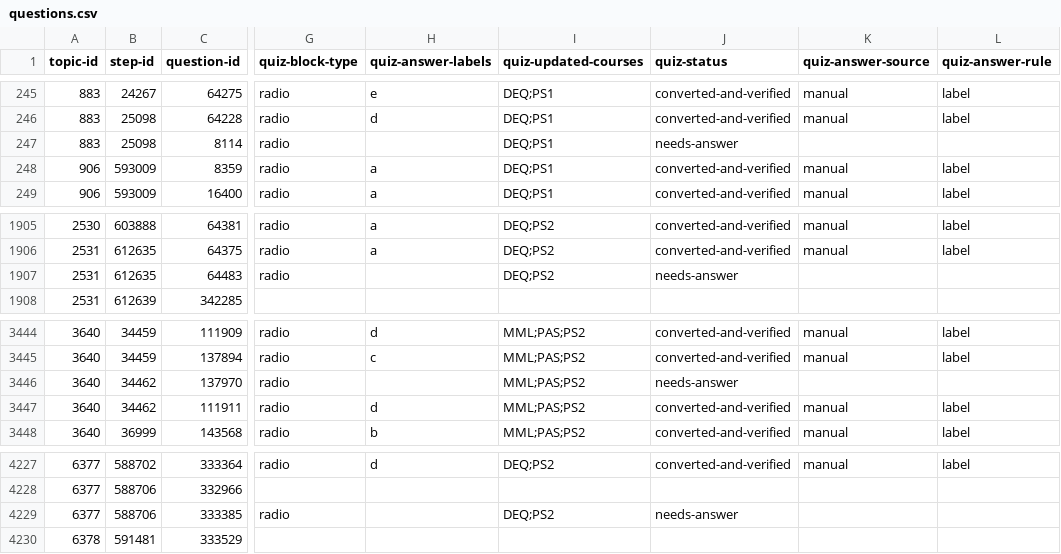
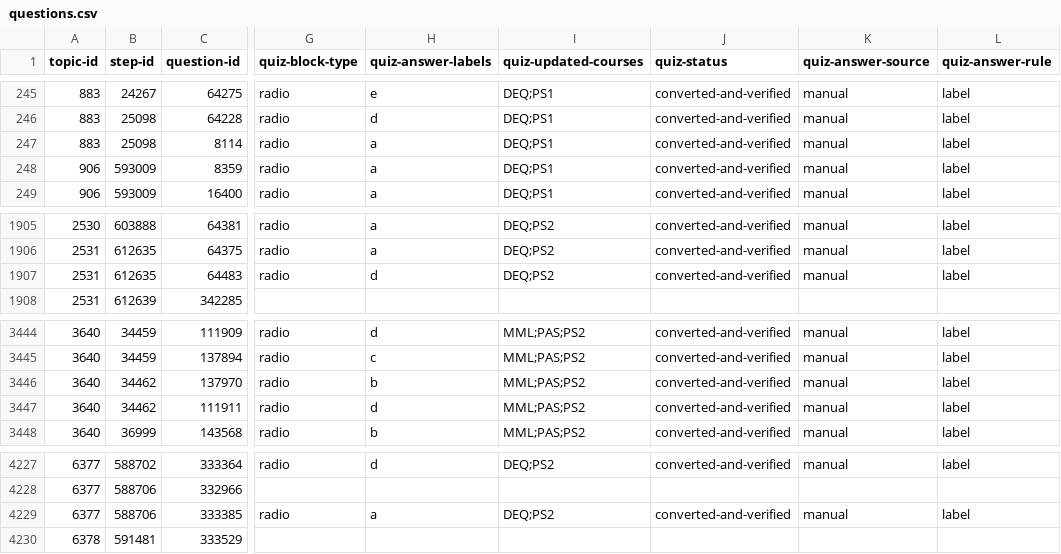
Before and after one commit to commotum/study, a CSV file: vault/MA/Mathematical-Analysis-&-Modeling/questions.csv, drawn as a sheet; only a part is shown, gaps mark what is left out; the diff names each change by its address in the sheet, - before the commit and + after, or states it on an @@ line.

```diff
--- a/vault/MA/Mathematical-Analysis-&-Modeling/questions.csv
+++ b/vault/MA/Mathematical-Analysis-&-Modeling/questions.csv
-H247 (quiz-answer-labels): (empty)
+H247 (quiz-answer-labels): a
-J247 (quiz-status): needs-answer
+J247 (quiz-status): converted-and-verified
-K247 (quiz-answer-source): (empty)
+K247 (quiz-answer-source): manual
-L247 (quiz-answer-rule): (empty)
+L247 (quiz-answer-rule): label
-H1907 (quiz-answer-labels): (empty)
+H1907 (quiz-answer-labels): d
-J1907 (quiz-status): needs-answer
+J1907 (quiz-status): converted-and-verified
-K1907 (quiz-answer-source): (empty)
+K1907 (quiz-answer-source): manual
-L1907 (quiz-answer-rule): (empty)
+L1907 (quiz-answer-rule): label
-H3446 (quiz-answer-labels): (empty)
+H3446 (quiz-answer-labels): b
-J3446 (quiz-status): needs-answer
+J3446 (quiz-status): converted-and-verified
-K3446 (quiz-answer-source): (empty)
+K3446 (quiz-answer-source): manual
-L3446 (quiz-answer-rule): (empty)
+L3446 (quiz-answer-rule): label
-H4229 (quiz-answer-labels): (empty)
+H4229 (quiz-answer-labels): a
-J4229 (quiz-status): needs-answer
+J4229 (quiz-status): converted-and-verified
-K4229 (quiz-answer-source): (empty)
+K4229 (quiz-answer-source): manual
-L4229 (quiz-answer-rule): (empty)
+L4229 (quiz-answer-rule): label
```
Also changed, not shown: util/ma_answer_skips.csv, vault/MA/Mathematical-Foundations/questions.csv, 44 other files.
